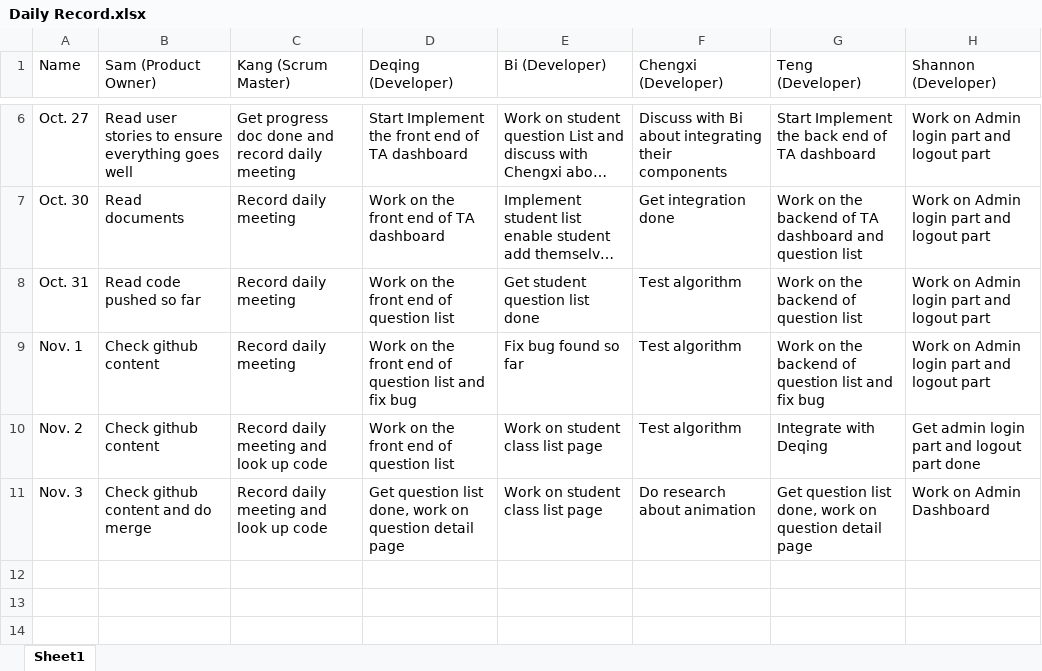
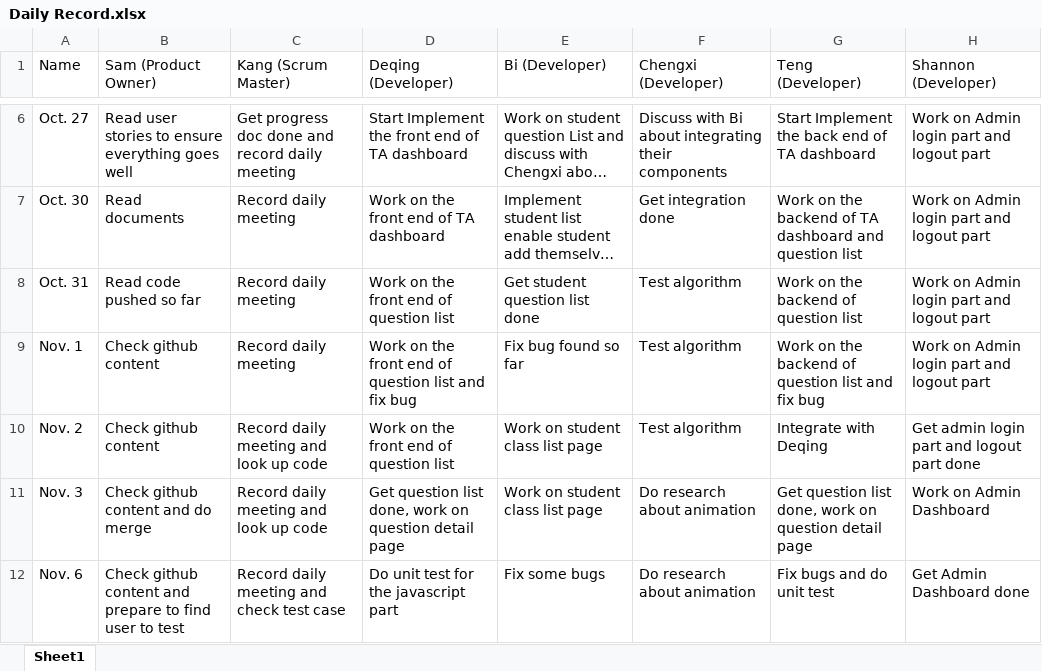
Before and after one commit to slichlyter12/Aristotle, an Excel workbook: docs/sprint_2/Daily Record.xlsx, sheet Sheet1, drawn as a sheet; only a part is shown, gaps mark what is left out; long unchanged cells end in …; values as stored, in another font and other column widths than the file's, no borders; the diff names each change by its address in the sheet, - before the commit and + after, or states it on an @@ line.

Commit message:
daily meeting document

```diff
--- a/docs/sprint_2/Daily Record.xlsx (sheet Sheet1)
+++ b/docs/sprint_2/Daily Record.xlsx (sheet Sheet1)
+row 12: Nov. 6 | Check github content and prepare to find user to test | Record daily meeting and check test case | Do unit test for the javascript part | Fix some bugs | Do research about animation | Fix bugs and do unit test | Get Admin Dashboard done
```
Also changed, not shown: 1 other file.
